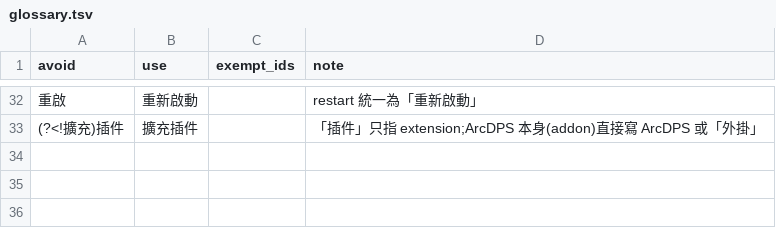
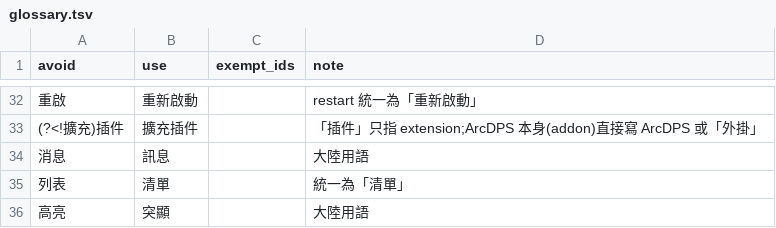
Before and after one commit to m21248074/gw2-arcdps-zh-TW, a TSV file: docs/glossary.tsv, drawn as a sheet; only a part is shown, gaps mark what is left out.

```diff
--- a/docs/glossary.tsv
+++ b/docs/glossary.tsv
@@ -33 +33,4 @@ avoid	use	exempt_ids	note
 (?<!擴充)插件	擴充插件		「插件」只指 extension;ArcDPS 本身(addon)直接寫 ArcDPS 或「外掛」
+消息	訊息		大陸用語
+列表	清單		統一為「清單」
+高亮	突顯		大陸用語
```
Also changed, not shown: 2 other files.
